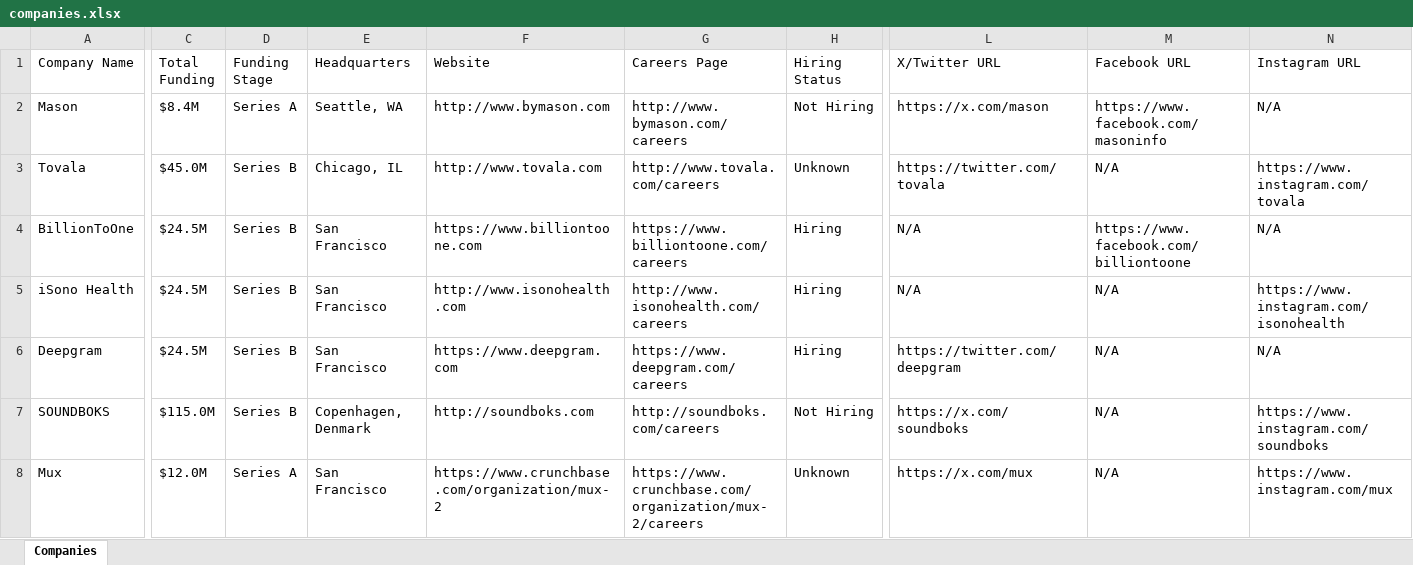
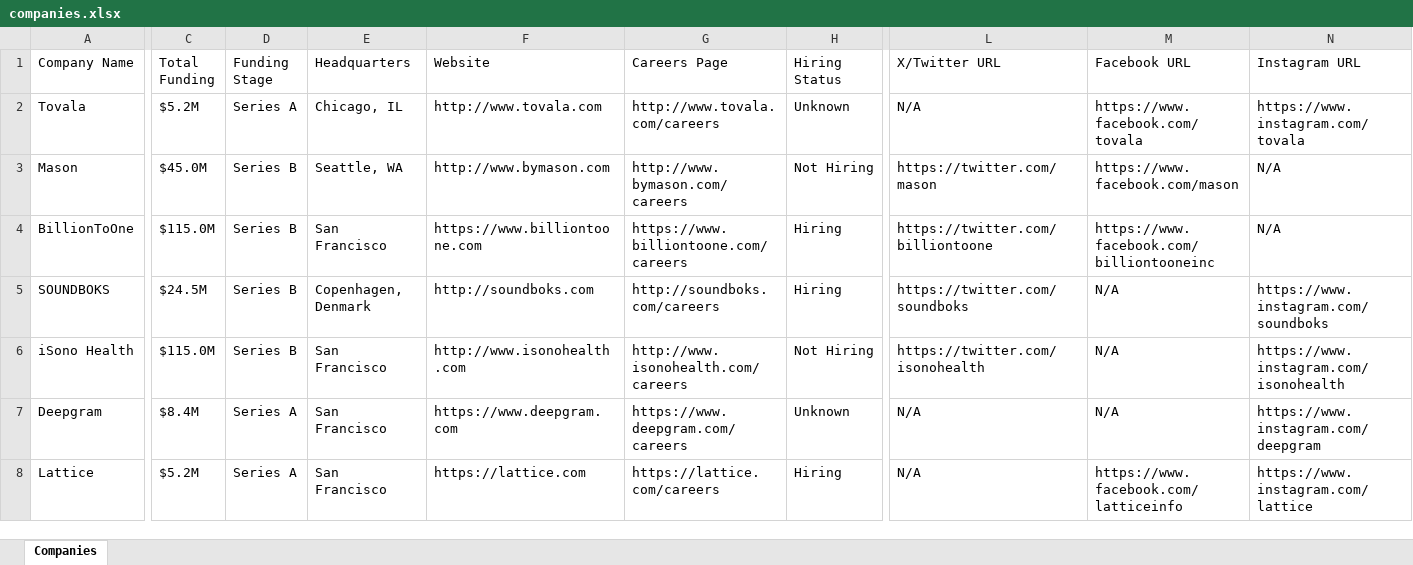
Before and after one commit to usergit535/talent_intelligence_project_2, an Excel workbook: output/companies.xlsx, sheet Companies, drawn as a sheet; only a part is shown, gaps mark what is left out; values as stored, in another font and other column widths than the file's, no cell formats; removed rows and columns are numbered as before the commit, all else as after; rows hold the shown columns only; the diff covers the shown part only; the diff names each change by its address in the sheet, - before the commit and + after, or states it on an @@ line.

```diff
--- a/output/companies.xlsx (sheet Companies)
+++ b/output/companies.xlsx (sheet Companies)
-row 2: Mason | $8.4M | Series A | Seattle, WA | http://www.bymason.com | http://www.bymason.com/careers | Not Hiring | https://x.com/mason | https://www.facebook.com/masoninfo | N/A
-C2 (Total Funding): $45.0M
+C2 (Total Funding): $5.2M
-D2 (Funding Stage): Series B
+D2 (Funding Stage): Series A
-L2 (X/Twitter URL): https://twitter.com/tovala
+L2 (X/Twitter URL): N/A
-M2 (Facebook URL): N/A
+M2 (Facebook URL): https://www.facebook.com/tovala
+row 3: Mason | $45.0M | Series B | Seattle, WA | http://www.bymason.com | http://www.bymason.com/careers | Not Hiring | https://twitter.com/mason | https://www.facebook.com/mason | N/A
-C4 (Total Funding): $24.5M
+C4 (Total Funding): $115.0M
-L4 (X/Twitter URL): N/A
+L4 (X/Twitter URL): https://twitter.com/billiontoone
-M4 (Facebook URL): https://www.facebook.com/billiontoone
+M4 (Facebook URL): https://www.facebook.com/billiontooneinc
+row 5: SOUNDBOKS | $24.5M | Series B | Copenhagen, Denmark | http://soundboks.com | http://soundboks.com/careers | Hiring | https://twitter.com/soundboks | N/A | https://www.instagram.com/soundboks
-C6 (Total Funding): $24.5M
+C6 (Total Funding): $115.0M
-H6 (Hiring Status): Hiring
+H6 (Hiring Status): Not Hiring
-L6 (X/Twitter URL): N/A
+L6 (X/Twitter URL): https://twitter.com/isonohealth
-C7 (Total Funding): $24.5M
+C7 (Total Funding): $8.4M
-D7:D8 (Funding Stage): Series B
+D7:D8 (Funding Stage): Series A
-H7 (Hiring Status): Hiring
+H7 (Hiring Status): Unknown
-L7 (X/Twitter URL): https://twitter.com/deepgram
+L7 (X/Twitter URL): N/A
-N7 (Instagram URL): N/A
+N7 (Instagram URL): https://www.instagram.com/deepgram
-A8 (Company Name): SOUNDBOKS
+A8 (Company Name): Lattice
-C8 (Total Funding): $115.0M
+C8 (Total Funding): $5.2M
-E8 (Headquarters): Copenhagen, Denmark
+E8 (Headquarters): San Francisco
-F8 (Website): http://soundboks.com
+F8 (Website): https://lattice.com
-G8 (Careers Page): http://soundboks.com/careers
+G8 (Careers Page): https://lattice.com/careers
-H8 (Hiring Status): Not Hiring
+H8 (Hiring Status): Hiring
-L8 (X/Twitter URL): https://x.com/soundboks
+L8 (X/Twitter URL): N/A
-M8 (Facebook URL): N/A
+M8 (Facebook URL): https://www.facebook.com/latticeinfo
-N8 (Instagram URL): https://www.instagram.com/soundboks
+N8 (Instagram URL): https://www.instagram.com/lattice
-row 8: Mux | $12.0M | Series A | San Francisco | https://www.crunchbase.com/organization/mux-2 | https://www.crunchbase.com/organization/mux-2/careers | Unknown | https://x.com/mux | N/A | https://www.instagram.com/mux
```
Also changed, not shown: 10 added rows, 10 removed rows and 375 edited cells elsewhere in this sheet, cell formats, 1 other file.
